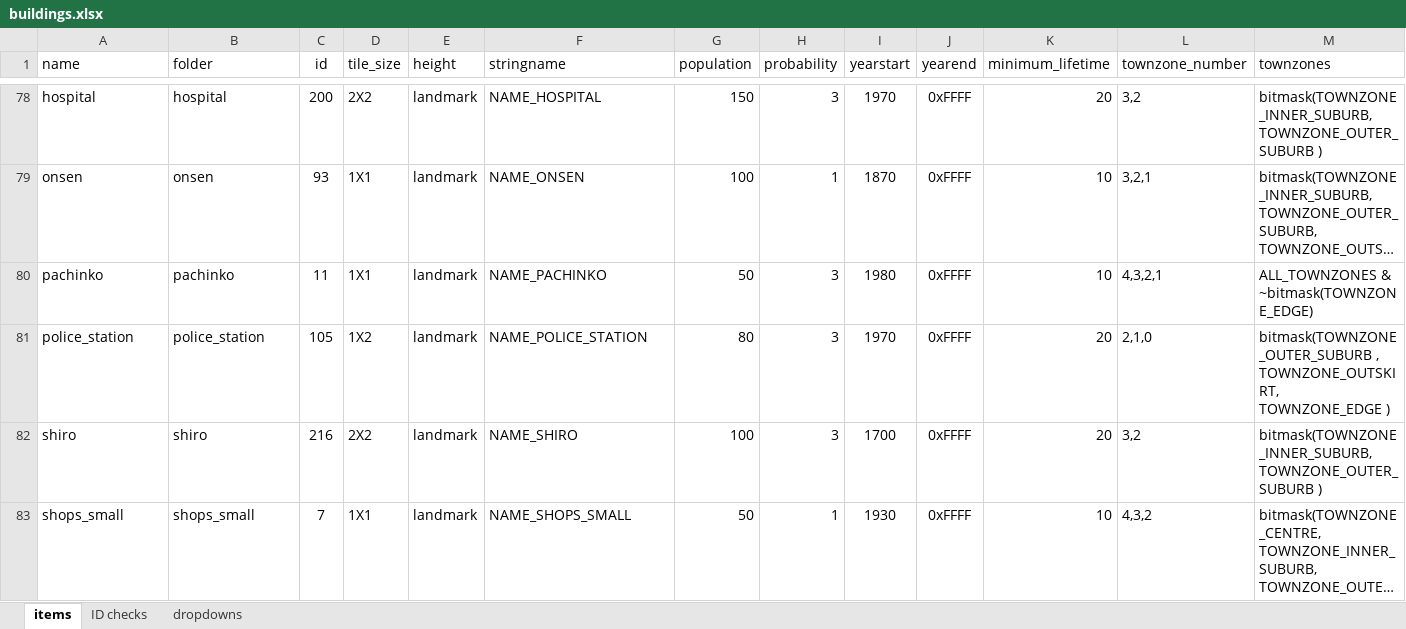
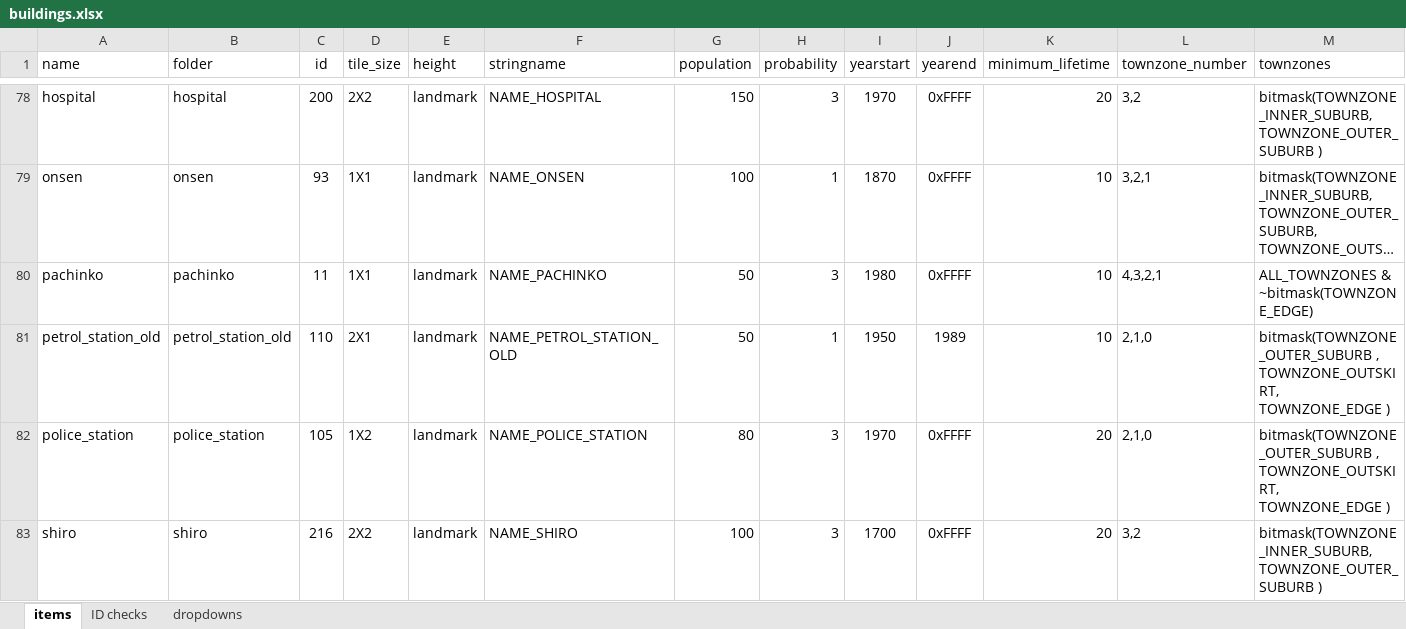
Before and after one commit to OpenTTD-JPplus/JPplusBuildings, an Excel workbook: docs/buildings.xlsx, sheet items, drawn as a sheet; only a part is shown, gaps mark what is left out; the shorter side is filled out with more unchanged rows; long unchanged cells end in …; values as stored, in another font and other column widths than the file's, no borders; conditional formats not drawn; rows hold the shown columns only; the diff names each change by its address in the sheet, - before the commit and + after, or states it on an @@ line.

Commit message:
recode: petrol_station_old

```diff
--- a/docs/buildings.xlsx (sheet items)
+++ b/docs/buildings.xlsx (sheet items)
+row 81: petrol_station_old | petrol_station_old | 110 | 2X1 | landmark | NAME_PETROL_STATION_OLD | 50 | 1 | 1950 | 1989 | 10 | 2,1,0 | bitmask(TOWNZONE_OUTER_SUBURB , TOWNZONE_OUTSKIRT, TOWNZONE_EDGE )
```
Also changed, not shown: sheet ID checks, hidden cells, 30 other files.
